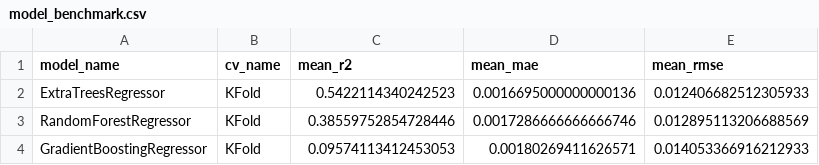
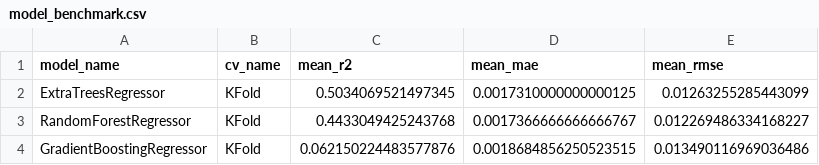
Before and after one commit to barmanios123/ncrna-platform, a CSV file: output/model_benchmark.csv, drawn as a sheet.

```diff
--- a/output/model_benchmark.csv
+++ b/output/model_benchmark.csv
@@ -1,4 +1,4 @@
 model_name,cv_name,mean_r2,mean_mae,mean_rmse
-ExtraTreesRegressor,KFold,0.5422114340242523,0.0016695000000000136,0.012406682512305933
-RandomForestRegressor,KFold,0.38559752854728446,0.0017286666666666746,0.012895113206688569
-GradientBoostingRegressor,KFold,0.09574113412453053,0.00180269411626571,0.014053366916212933
+ExtraTreesRegressor,KFold,0.5034069521497345,0.0017310000000000125,0.01263255285443099
+RandomForestRegressor,KFold,0.4433049425243768,0.0017366666666666767,0.012269486334168227
+GradientBoostingRegressor,KFold,0.062150224483577876,0.0018684856250523515,0.013490116969036486
```
Also changed, not shown: output/feature_importance.csv, output/training_merged_dataset.csv, 13 other files.
